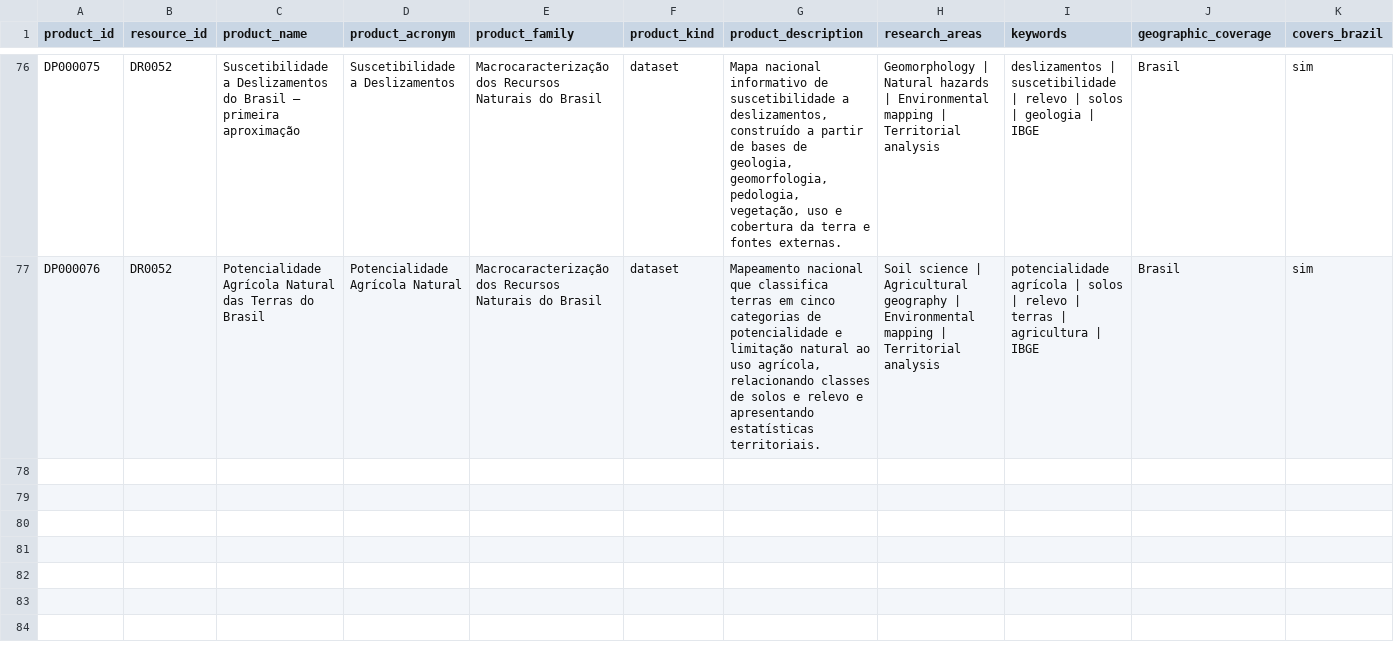
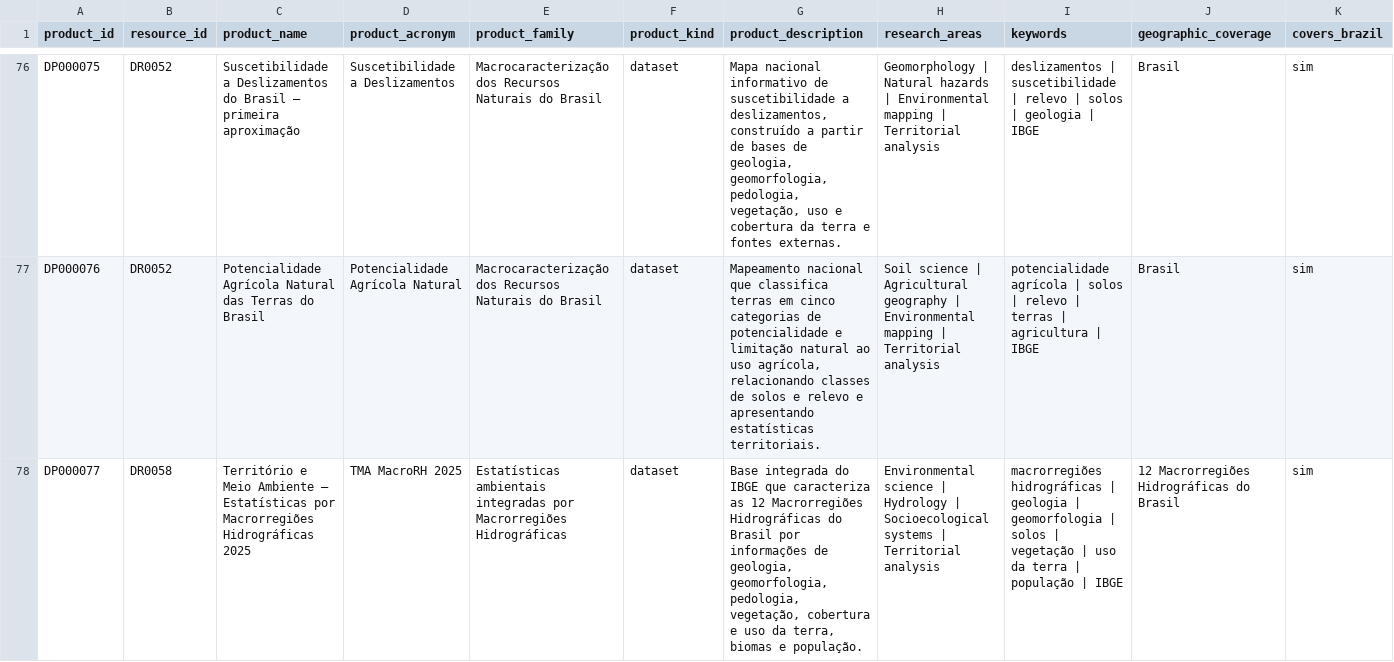
Before and after one commit to Ian-loc/vitrineciencia, a CSV file: data/data_products.csv, drawn as a sheet; only a part is shown, gaps mark what is left out; rows hold the shown columns only; the diff covers the shown part only; the diff names each change by its address in the sheet, - before the commit and + after, or states it on an @@ line.

```diff
--- a/data/data_products.csv
+++ b/data/data_products.csv
+row 78: DP000077 | DR0058 | Território e Meio Ambiente — Estatísticas por Macrorregiões Hidrográficas 2025 | TMA MacroRH 2025 | Estatísticas ambientais integradas por Macrorregiões Hidrográficas | dataset | Base integrada do IBGE que caracteriza as 12 Macrorregiões Hidrográficas do Brasil por informações de geologia, geomorfologia, pedologia, vegetação, cobertura e uso da terra, biomas e população. | Environmental science | Hydrology | Socioecological systems | Territorial analysis | macrorregiões hidrográficas | geologia | geomorfologia | solos | vegetação | uso da terra | população | IBGE | 12 Macrorregiões Hidrográficas do Brasil | sim
```
Also changed, not shown: 2 added rows elsewhere in this file, data/product_distributions.csv.
